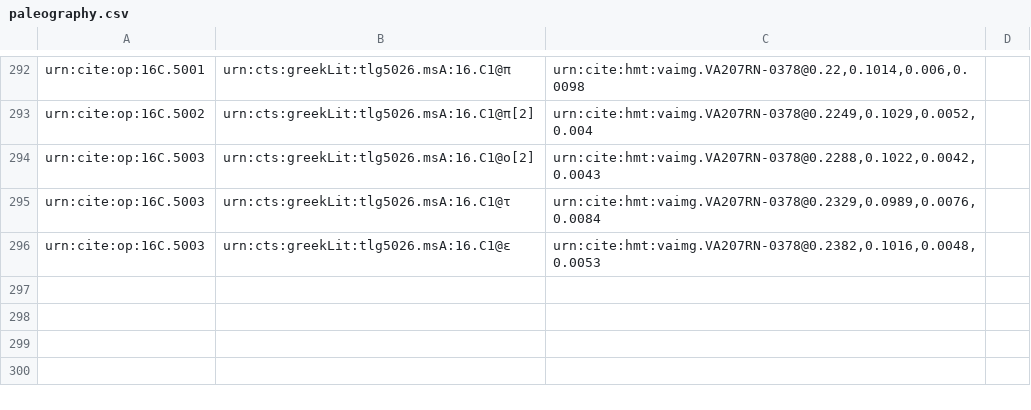
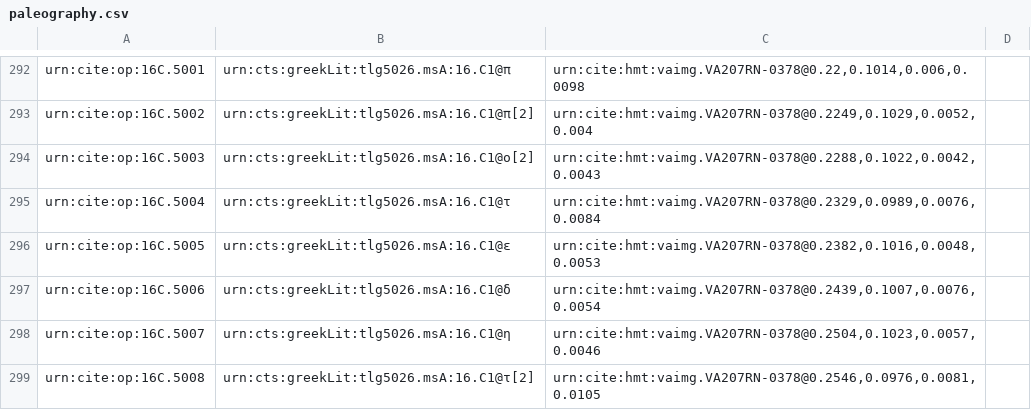
Before and after one commit to hmteditors/furman, a CSV file: TeamC/collections/paleography.csv, drawn as a sheet; only a part is shown, gaps mark what is left out.

Commit message:
Update paleography.csv

```diff
--- a/TeamC/collections/paleography.csv
+++ b/TeamC/collections/paleography.csv
@@ -294,3 +294,6 @@ urn:cite:op:16C.5002, urn:cts:greekLit:tlg5026.msA:16.C1@π[2],"urn:cite:hmt:vai
 urn:cite:op:16C.5003, urn:cts:greekLit:tlg5026.msA:16.C1@ο[2], "urn:cite:hmt:vaimg.VA207RN-0378@0.2288,0.1022,0.0042,0.0043",
-urn:cite:op:16C.5003, urn:cts:greekLit:tlg5026.msA:16.C1@τ, "urn:cite:hmt:vaimg.VA207RN-0378@0.2329,0.0989,0.0076,0.0084",
-urn:cite:op:16C.5003, urn:cts:greekLit:tlg5026.msA:16.C1@ε, "urn:cite:hmt:vaimg.VA207RN-0378@0.2382,0.1016,0.0048,0.0053",
+urn:cite:op:16C.5004, urn:cts:greekLit:tlg5026.msA:16.C1@τ, "urn:cite:hmt:vaimg.VA207RN-0378@0.2329,0.0989,0.0076,0.0084",
+urn:cite:op:16C.5005, urn:cts:greekLit:tlg5026.msA:16.C1@ε, "urn:cite:hmt:vaimg.VA207RN-0378@0.2382,0.1016,0.0048,0.0053",
+urn:cite:op:16C.5006, urn:cts:greekLit:tlg5026.msA:16.C1@δ, "urn:cite:hmt:vaimg.VA207RN-0378@0.2439,0.1007,0.0076,0.0054",
+urn:cite:op:16C.5007, urn:cts:greekLit:tlg5026.msA:16.C1@η, "urn:cite:hmt:vaimg.VA207RN-0378@0.2504,0.1023,0.0057,0.0046",
+urn:cite:op:16C.5008, urn:cts:greekLit:tlg5026.msA:16.C1@τ[2], "urn:cite:hmt:vaimg.VA207RN-0378@0.2546,0.0976,0.0081,0.0105",
```
